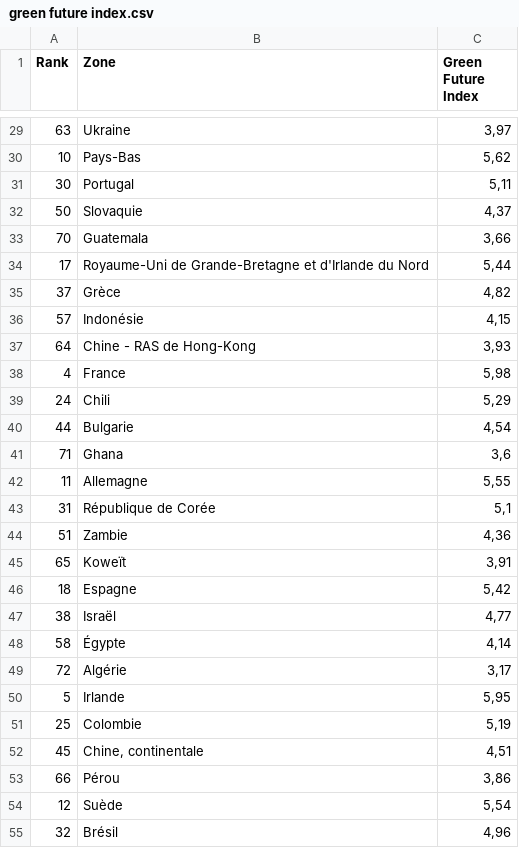
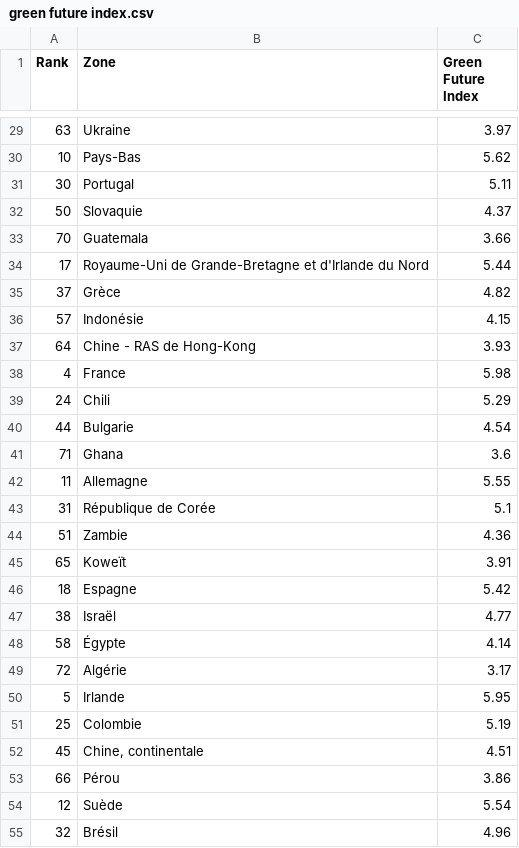
Before and after one commit to thibautcr/projet9, a CSV file: green future index.csv, drawn as a sheet; only a part is shown, gaps mark what is left out; the diff covers the shown part only.

```diff
--- a/green future index.csv
+++ b/green future index.csv
@@ -29,27 +29,27 @@ Rank,Zone,Green Future Index
-63,Ukraine,"3,97"
-10,Pays-Bas,"5,62"
-30,Portugal,"5,11"
-50,Slovaquie,"4,37"
-70,Guatemala,"3,66"
-17,Royaume-Uni de Grande-Bretagne et d'Irlande du Nord,"5,44"
-37,Grèce,"4,82"
-57,Indonésie,"4,15"
-64,Chine - RAS de Hong-Kong,"3,93"
-4,France,"5,98"
-24,Chili,"5,29"
-44,Bulgarie,"4,54"
-71,Ghana,"3,6"
-11,Allemagne,"5,55"
-31,République de Corée,"5,1"
-51,Zambie,"4,36"
-65,Koweït,"3,91"
-18,Espagne,"5,42"
-38,Israël,"4,77"
-58,Égypte,"4,14"
-72,Algérie,"3,17"
-5,Irlande,"5,95"
-25,Colombie,"5,19"
-45,"Chine, continentale","4,51"
-66,Pérou,"3,86"
-12,Suède,"5,54"
-32,Brésil,"4,96"
+63,Ukraine,3.97
+10,Pays-Bas,5.62
+30,Portugal,5.11
+50,Slovaquie,4.37
+70,Guatemala,3.66
+17,Royaume-Uni de Grande-Bretagne et d'Irlande du Nord,5.44
+37,Grèce,4.82
+57,Indonésie,4.15
+64,Chine - RAS de Hong-Kong,3.93
+4,France,5.98
+24,Chili,5.29
+44,Bulgarie,4.54
+71,Ghana,3.6
+11,Allemagne,5.55
+31,République de Corée,5.1
+51,Zambie,4.36
+65,Koweït,3.91
+18,Espagne,5.42
+38,Israël,4.77
+58,Égypte,4.14
+72,Algérie,3.17
+5,Irlande,5.95
+25,Colombie,5.19
+45,"Chine, continentale",4.51
+66,Pérou,3.86
+12,Suède,5.54
+32,Brésil,4.96
```
Also changed, not shown: 49 edited cells elsewhere in this file, distance.csv.
